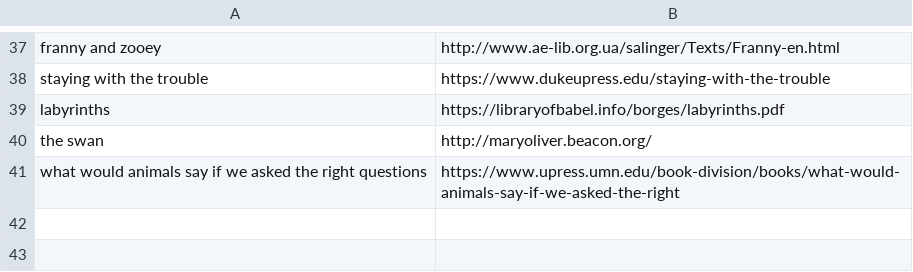
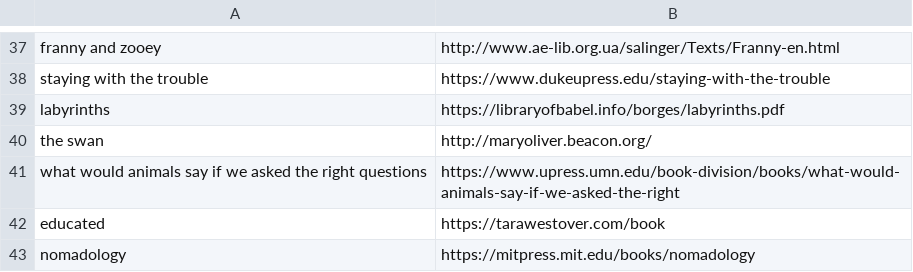
Before and after one commit to ltaylor2/ltaylor2.github.io, a CSV file: Media/book_list.csv, drawn as a sheet; only a part is shown, gaps mark what is left out; the diff names each change by its address in the sheet, - before the commit and + after, or states it on an @@ line.

```diff
--- a/Media/book_list.csv
+++ b/Media/book_list.csv
+row 42: educated | https://tarawestover.com/book
+row 43: nomadology | https://mitpress.mit.edu/books/nomadology
```
Also changed, not shown: Media/album_list.csv, 2 other files.
